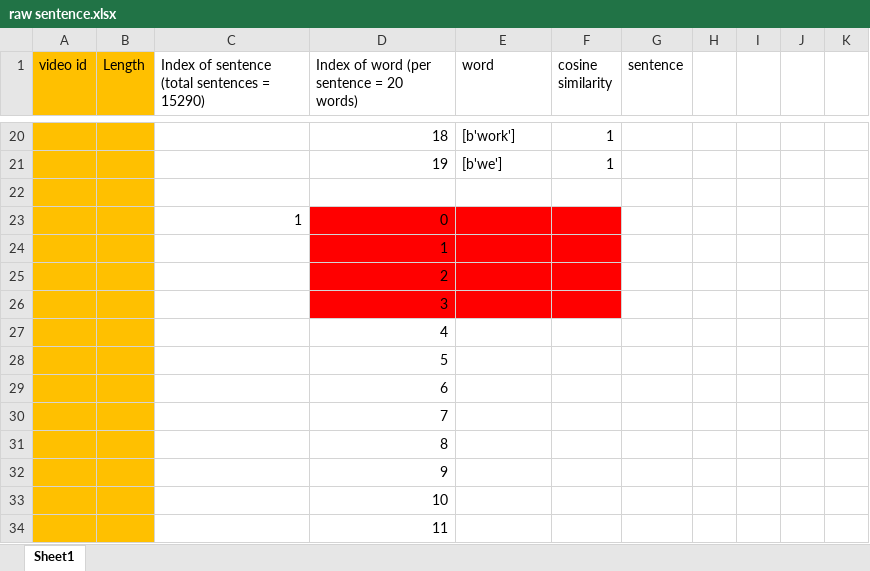
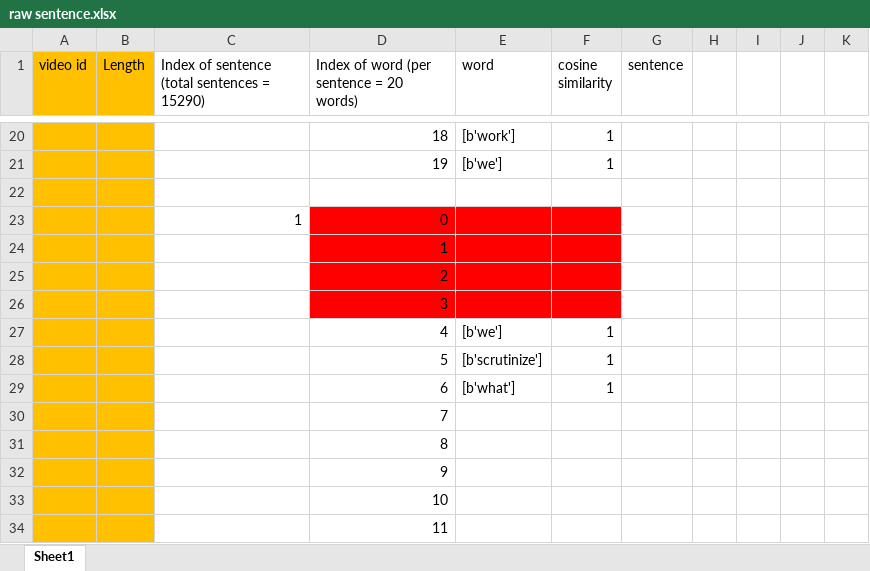
Before and after one commit to ayushiiamin/Multimodal-Emotion-Recognition, an Excel workbook: Dissertation/dataset/csv_files/raw sentence.xlsx, sheet Sheet1, drawn as a sheet; only a part is shown, gaps mark what is left out; values as stored, in another font and other column widths than the file's, no borders; removed rows and columns are numbered as before the commit, all else as after; the diff names each change by its address in the sheet, - before the commit and + after, or states it on an @@ line.

Commit message:
Add files via upload

```diff
--- a/Dissertation/dataset/csv_files/raw sentence.xlsx (sheet Sheet1)
+++ b/Dissertation/dataset/csv_files/raw sentence.xlsx (sheet Sheet1)
-row 27:  |  |  | 4
-row 28:  |  |  | 5
-row 29:  |  |  | 6
+row 27:  |  |  | 4 | [b'we'] | 1
+row 28:  |  |  | 5 | [b'scrutinize'] | 1
+row 29:  |  |  | 6 | [b'what'] | 1
```
